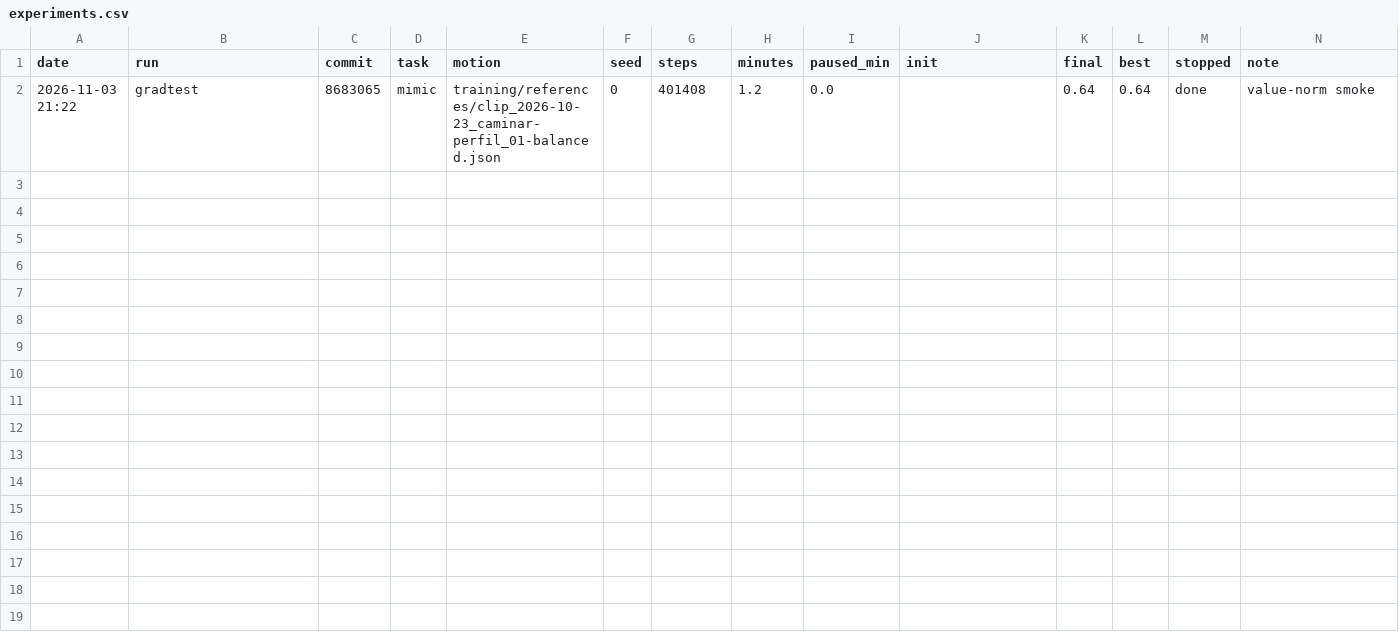
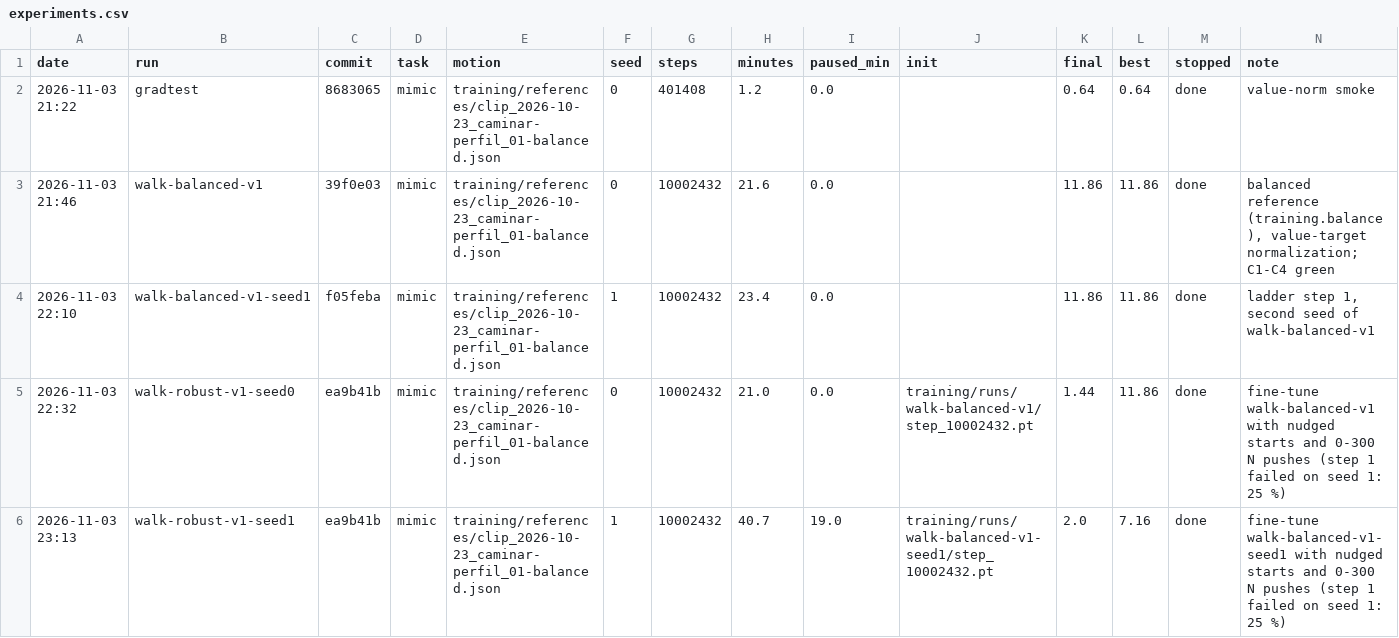
Before and after one commit to juanevillam/tridi, a CSV file: training/experiments.csv, drawn as a sheet; only a part is shown; rows hold the shown columns only; the diff names each change by its address in the sheet, - before the commit and + after, or states it on an @@ line.

```diff
--- a/training/experiments.csv
+++ b/training/experiments.csv
+row 3: 2026-11-03 21:46 | walk-balanced-v1 | 39f0e03 | mimic | training/references/clip_2026-10-23_caminar-perfil_01-balanced.json | 0 | 10002432 | 21.6 | 0.0 |  | 11.86 | 11.86 | done | balanced reference (training.balance), value-target normalization; C1-C4 green
+row 4: 2026-11-03 22:10 | walk-balanced-v1-seed1 | f05feba | mimic | training/references/clip_2026-10-23_caminar-perfil_01-balanced.json | 1 | 10002432 | 23.4 | 0.0 |  | 11.86 | 11.86 | done | ladder step 1, second seed of walk-balanced-v1
+row 5: 2026-11-03 22:32 | walk-robust-v1-seed0 | ea9b41b | mimic | training/references/clip_2026-10-23_caminar-perfil_01-balanced.json | 0 | 10002432 | 21.0 | 0.0 | training/runs/walk-balanced-v1/step_10002432.pt | 1.44 | 11.86 | done | fine-tune walk-balanced-v1 with nudged starts and 0-300 N pushes (step 1 failed on seed 1: 25 %)
+row 6: 2026-11-03 23:13 | walk-robust-v1-seed1 | ea9b41b | mimic | training/references/clip_2026-10-23_caminar-perfil_01-balanced.json | 1 | 10002432 | 40.7 | 19.0 | training/runs/walk-balanced-v1-seed1/step_10002432.pt | 2.0 | 7.16 | done | fine-tune walk-balanced-v1-seed1 with nudged starts and 0-300 N pushes (step 1 failed on seed 1: 25 %)
```
Also changed, not shown: 1 other file.
